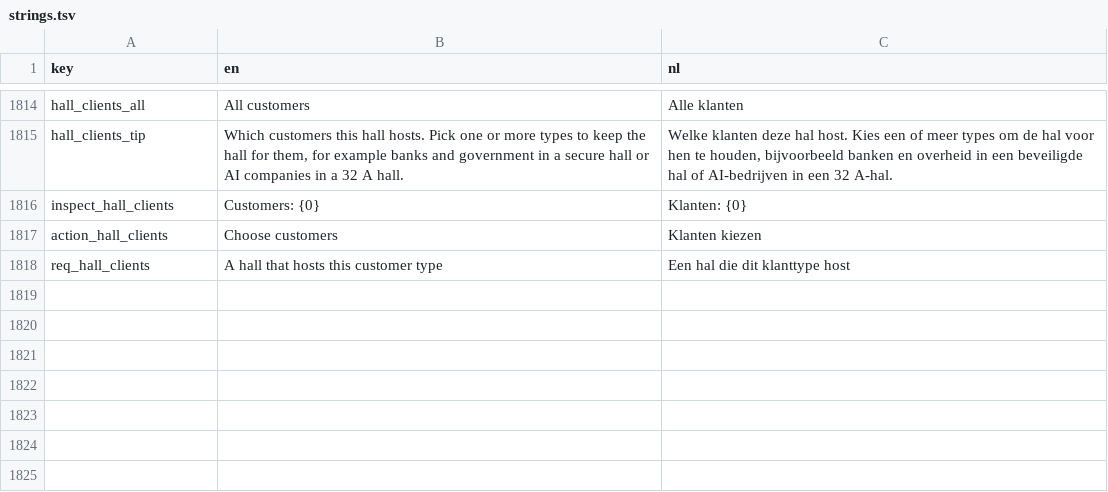
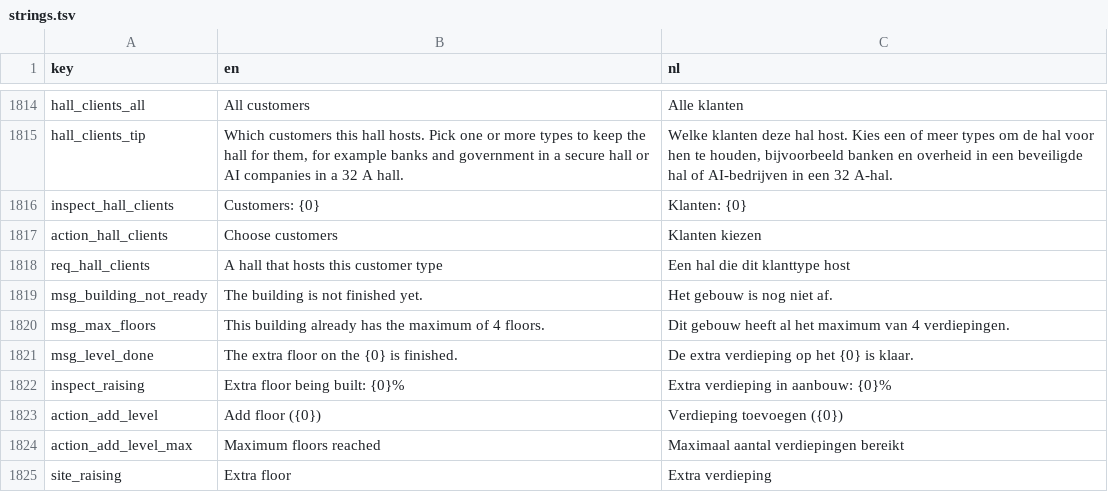
Before and after one commit to rhisijmuiden/datacenter-architect, a TSV file: game/locale/strings.tsv, drawn as a sheet; only a part is shown, gaps mark what is left out.

```diff
--- a/game/locale/strings.tsv
+++ b/game/locale/strings.tsv
@@ -1818 +1818,8 @@ action_hall_clients	Choose customers	Klanten kiezen
 req_hall_clients	A hall that hosts this customer type	Een hal die dit klanttype host
+msg_building_not_ready	The building is not finished yet.	Het gebouw is nog niet af.
+msg_max_floors	This building already has the maximum of 4 floors.	Dit gebouw heeft al het maximum van 4 verdiepingen.
+msg_level_done	The extra floor on the {0} is finished.	De extra verdieping op het {0} is klaar.
+inspect_raising	Extra floor being built: {0}%	Extra verdieping in aanbouw: {0}%
+action_add_level	Add floor ({0})	Verdieping toevoegen ({0})
+action_add_level_max	Maximum floors reached	Maximaal aantal verdiepingen bereikt
+site_raising	Extra floor	Extra verdieping
```
Also changed, not shown: 7 other files.
